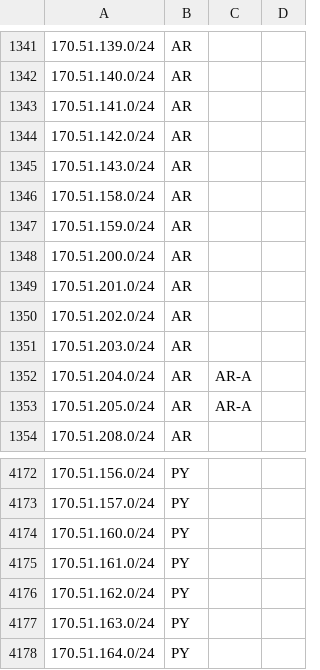
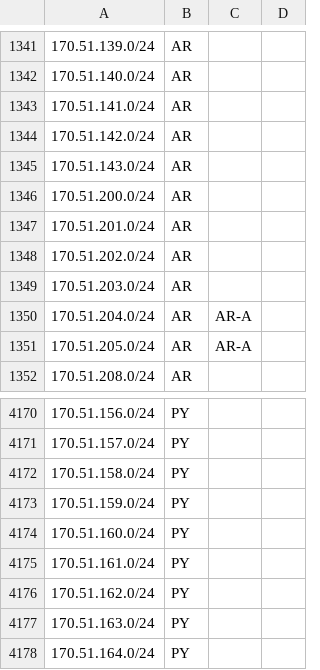
Before and after one commit to cti9744/geofeeds, a CSV file: geofeeds.csv, drawn as a sheet; only a part is shown, gaps mark what is left out.

Commit message:
update bot on node for geofeeds #2

```diff
--- a/geofeeds.csv
+++ b/geofeeds.csv
@@ -1345,4 +1345,2 @@
 170.51.143.0/24,AR,,,
-170.51.158.0/24,AR,,,
-170.51.159.0/24,AR,,,
 170.51.200.0/24,AR,,,
@@ -4173,2 +4171,4 @@
 170.51.157.0/24,PY,,,
+170.51.158.0/24,PY,,,
+170.51.159.0/24,PY,,,
 170.51.160.0/24,PY,,,
```
